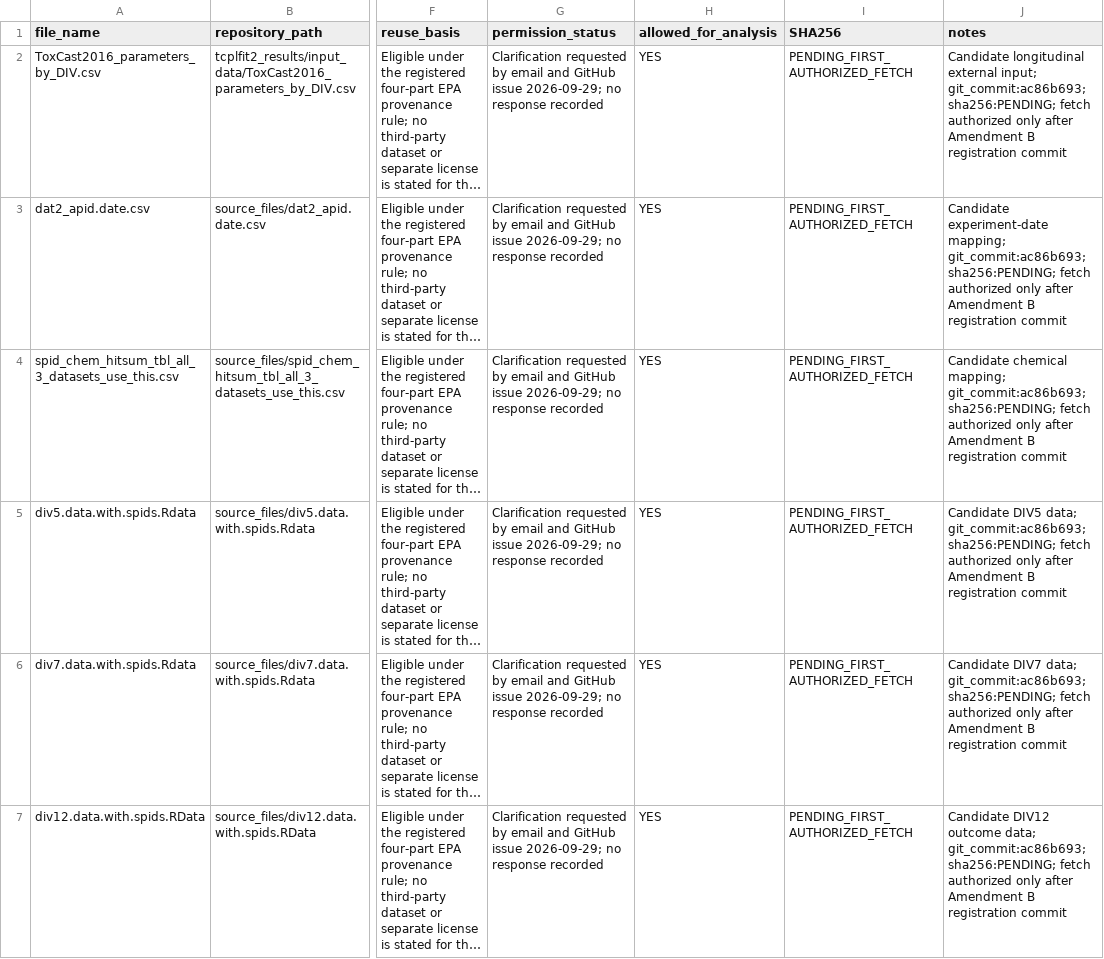
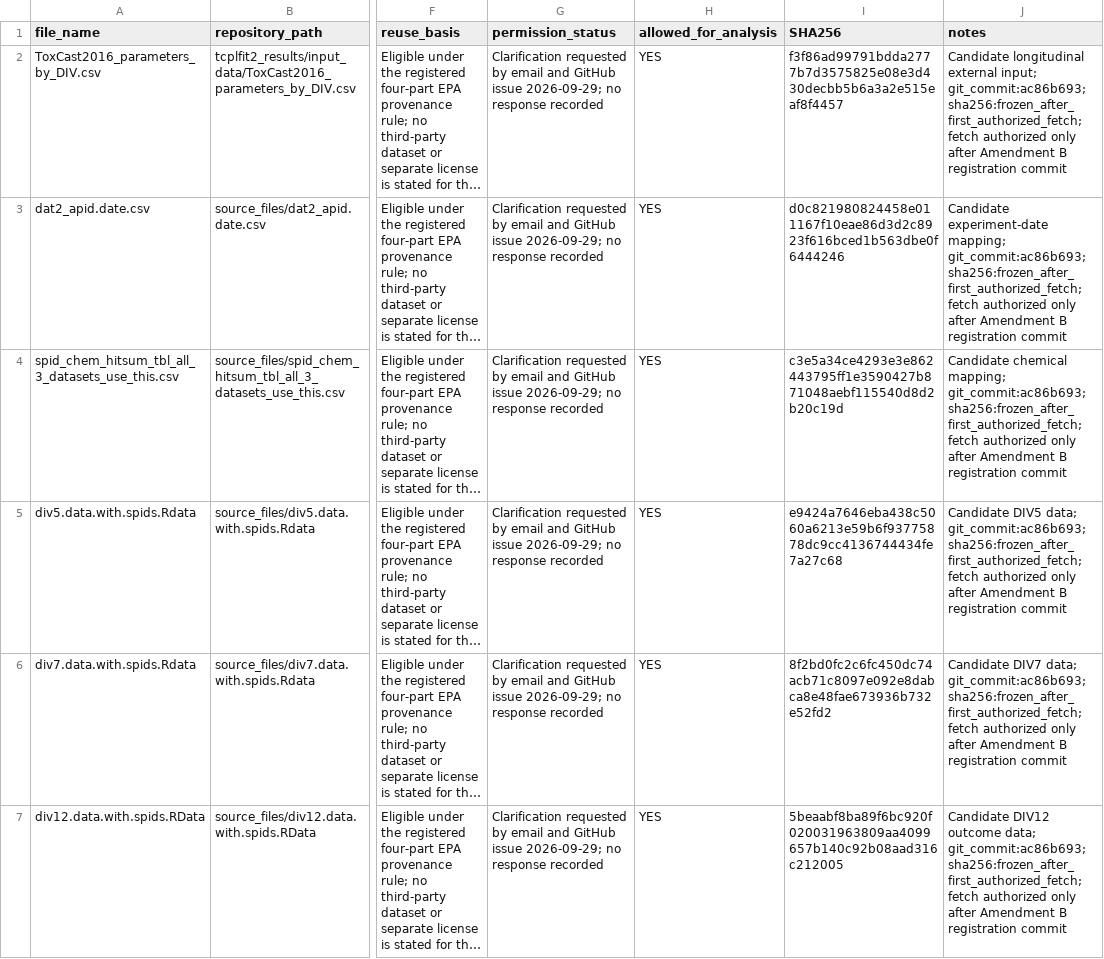
Before and after one commit to ZiyadAzzaz/MEACompass, a CSV file: results/f3b/source_manifest.csv, drawn as a sheet; only a part is shown, gaps mark what is left out; long unchanged cells end in …; the diff names each change by its address in the sheet, - before the commit and + after, or states it on an @@ line.

Commit message:
Freeze F3b external source hashes

```diff
--- a/results/f3b/source_manifest.csv
+++ b/results/f3b/source_manifest.csv
-I2 (SHA256): PENDING_FIRST_AUTHORIZED_FETCH
+I2 (SHA256): f3f86ad99791bdda2777b7d3575825e08e3d430decbb5b6a3a2e515eaf8f4457
-J2 (notes): …input; git_commit:ac86b693; sha256:PENDING; fetch authorized…
+J2 (notes): …input; git_commit:ac86b693; sha256:frozen_after_first_authorized_fetch; fetch authorized…
-I3 (SHA256): PENDING_FIRST_AUTHORIZED_FETCH
+I3 (SHA256): d0c821980824458e011167f10eae86d3d2c8923f616bced1b563dbe0f6444246
-J3 (notes): …mapping; git_commit:ac86b693; sha256:PENDING; fetch authorized…
+J3 (notes): …mapping; git_commit:ac86b693; sha256:frozen_after_first_authorized_fetch; fetch authorized…
-I4 (SHA256): PENDING_FIRST_AUTHORIZED_FETCH
+I4 (SHA256): c3e5a34ce4293e3e862443795ff1e3590427b871048aebf115540d8d2b20c19d
-J4 (notes): …mapping; git_commit:ac86b693; sha256:PENDING; fetch authorized…
+J4 (notes): …mapping; git_commit:ac86b693; sha256:frozen_after_first_authorized_fetch; fetch authorized…
-I5 (SHA256): PENDING_FIRST_AUTHORIZED_FETCH
+I5 (SHA256): e9424a7646eba438c5060a6213e59b6f93775878dc9cc4136744434fe7a27c68
-J5 (notes): …data; git_commit:ac86b693; sha256:PENDING; fetch authorized…
+J5 (notes): …data; git_commit:ac86b693; sha256:frozen_after_first_authorized_fetch; fetch authorized…
-I6 (SHA256): PENDING_FIRST_AUTHORIZED_FETCH
+I6 (SHA256): 8f2bd0fc2c6fc450dc74acb71c8097e092e8dabca8e48fae673936b732e52fd2
-J6 (notes): …data; git_commit:ac86b693; sha256:PENDING; fetch authorized…
+J6 (notes): …data; git_commit:ac86b693; sha256:frozen_after_first_authorized_fetch; fetch authorized…
-I7 (SHA256): PENDING_FIRST_AUTHORIZED_FETCH
+I7 (SHA256): 5beaabf8ba89f6bc920f020031963809aa4099657b140c92b08aad316c212005
-J7 (notes): …data; git_commit:ac86b693; sha256:PENDING; fetch authorized…
+J7 (notes): …data; git_commit:ac86b693; sha256:frozen_after_first_authorized_fetch; fetch authorized…
```
